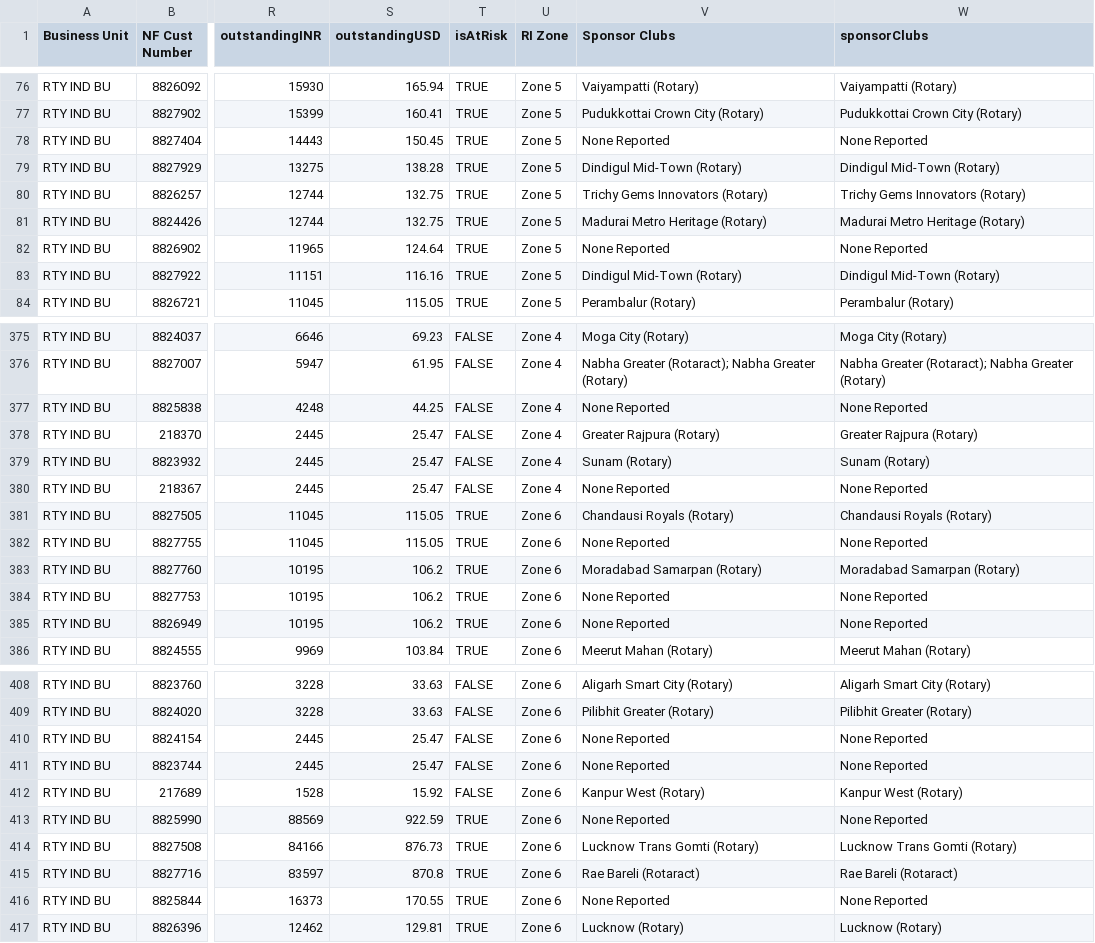
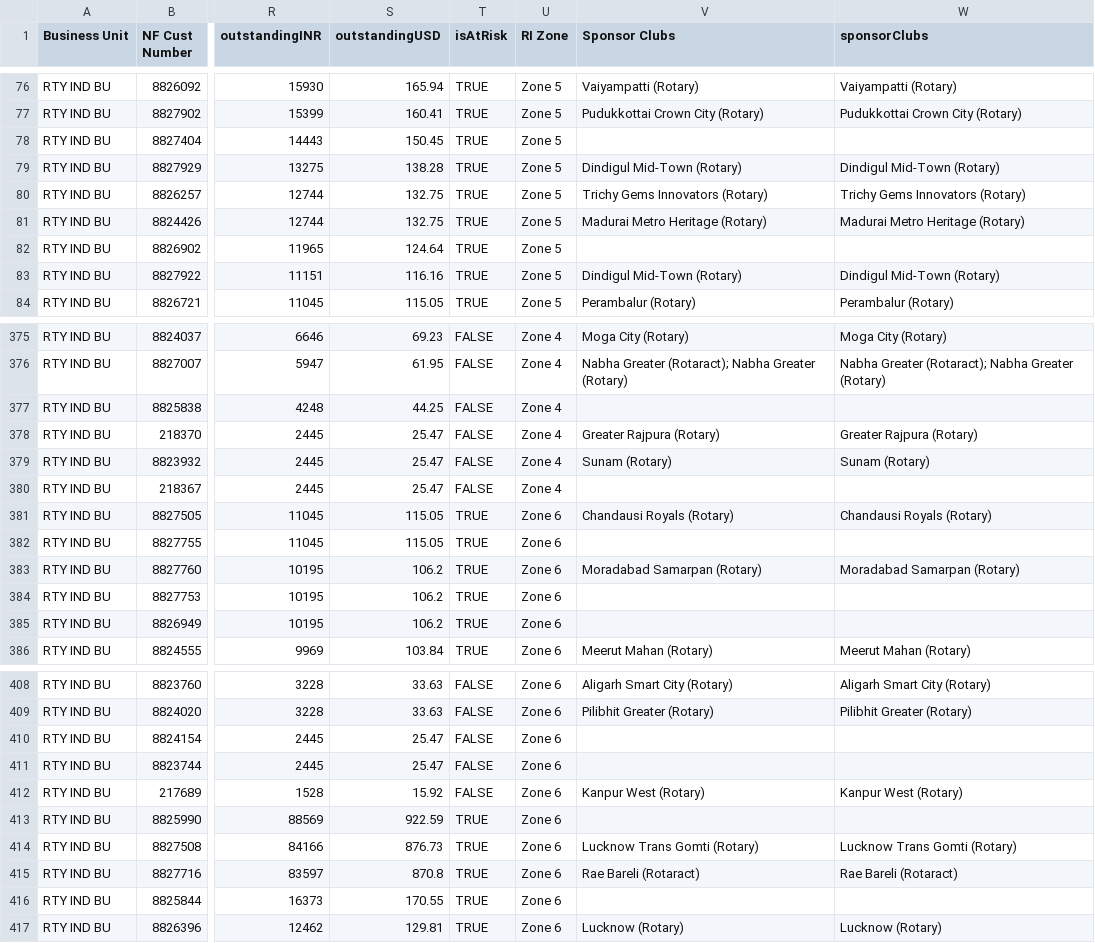
Before and after one commit to rsamdio/RSAInsights, a CSV file: data/arrears.csv, drawn as a sheet; only a part is shown, gaps mark what is left out; the diff covers the shown part only; the diff names each change by its address in the sheet, - before the commit and + after, or states it on an @@ line.

```diff
--- a/data/arrears.csv
+++ b/data/arrears.csv
-V78 (Sponsor Clubs): None Reported
+V78 (Sponsor Clubs): (empty)
-W78 (sponsorClubs): None Reported
+W78 (sponsorClubs): (empty)
-V82 (Sponsor Clubs): None Reported
+V82 (Sponsor Clubs): (empty)
-W82 (sponsorClubs): None Reported
+W82 (sponsorClubs): (empty)
-V377 (Sponsor Clubs): None Reported
+V377 (Sponsor Clubs): (empty)
-W377 (sponsorClubs): None Reported
+W377 (sponsorClubs): (empty)
-V380 (Sponsor Clubs): None Reported
+V380 (Sponsor Clubs): (empty)
-W380 (sponsorClubs): None Reported
+W380 (sponsorClubs): (empty)
-V382 (Sponsor Clubs): None Reported
+V382 (Sponsor Clubs): (empty)
-W382 (sponsorClubs): None Reported
+W382 (sponsorClubs): (empty)
-V384:V385 (Sponsor Clubs): None Reported
+V384:V385 (Sponsor Clubs): (empty)
-W384:W385 (sponsorClubs): None Reported
+W384:W385 (sponsorClubs): (empty)
-V410:V411 (Sponsor Clubs): None Reported
+V410:V411 (Sponsor Clubs): (empty)
-W410:W411 (sponsorClubs): None Reported
+W410:W411 (sponsorClubs): (empty)
-V413 (Sponsor Clubs): None Reported
+V413 (Sponsor Clubs): (empty)
-W413 (sponsorClubs): None Reported
+W413 (sponsorClubs): (empty)
-V416 (Sponsor Clubs): None Reported
+V416 (Sponsor Clubs): (empty)
-W416 (sponsorClubs): None Reported
+W416 (sponsorClubs): (empty)
```
Also changed, not shown: 74 edited cells elsewhere in this file, data/all_clubs.csv, data/new_clubs.csv, 13 other files.
